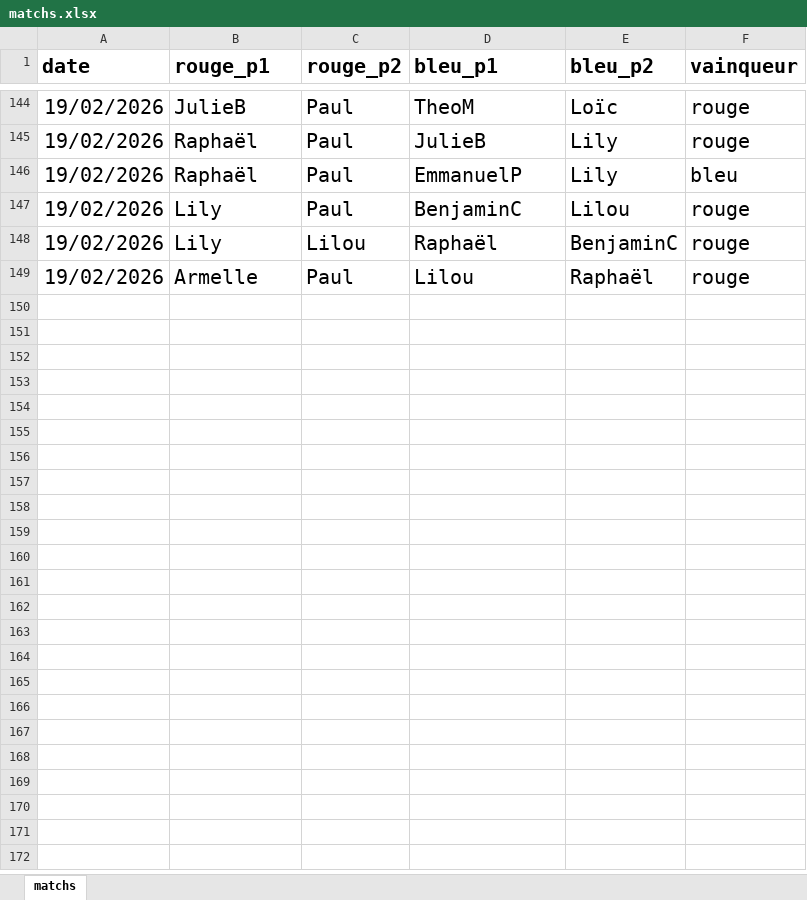
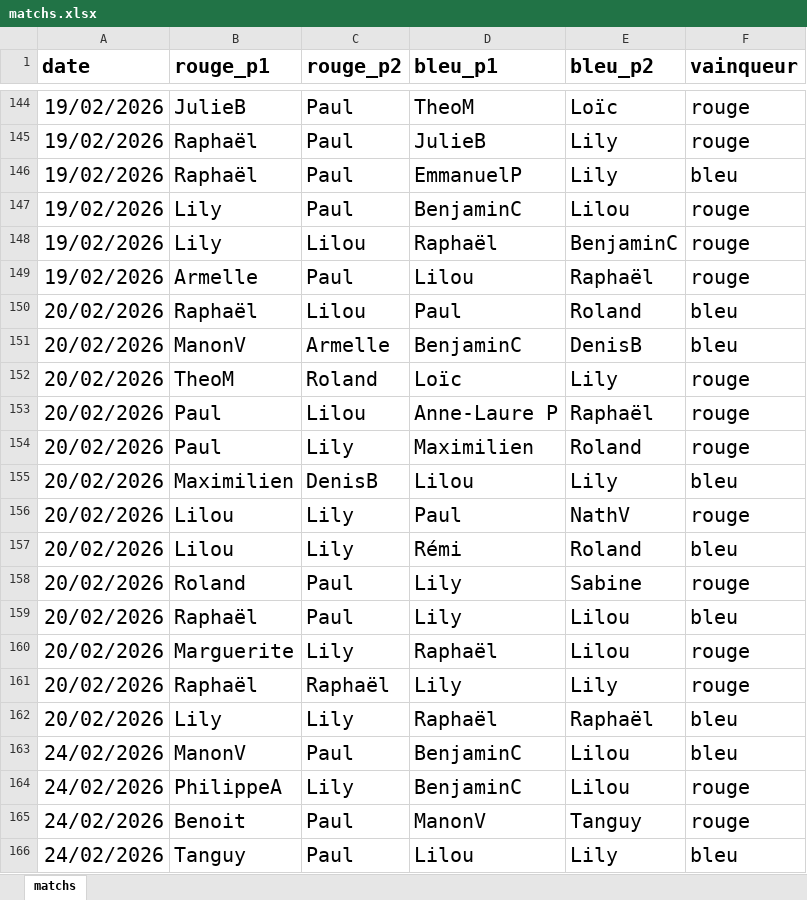
Before and after one commit to CBGP-activities/Foosball, an Excel workbook: data/matchs.xlsx, sheet matchs, drawn as a sheet; only a part is shown, gaps mark what is left out; values as stored, in another font and other column widths than the file's, no borders; the diff names each change by its address in the sheet, - before the commit and + after, or states it on an @@ line.

Commit message:
update scores 24/02/2024

```diff
--- a/data/matchs.xlsx (sheet matchs)
+++ b/data/matchs.xlsx (sheet matchs)
+row 150: 20/02/2026 | Raphaël | Lilou | Paul | Roland | bleu
+row 151: 20/02/2026 | ManonV | Armelle | BenjaminC | DenisB | bleu
+row 152: 20/02/2026 | TheoM | Roland | Loïc | Lily | rouge
+row 153: 20/02/2026 | Paul | Lilou | Anne-Laure P | Raphaël | rouge
+row 154: 20/02/2026 | Paul | Lily | Maximilien | Roland | rouge
+row 155: 20/02/2026 | Maximilien | DenisB | Lilou | Lily | bleu
+row 156: 20/02/2026 | Lilou | Lily | Paul | NathV | rouge
+row 157: 20/02/2026 | Lilou | Lily | Rémi | Roland | bleu
+row 158: 20/02/2026 | Roland | Paul | Lily | Sabine | rouge
+row 159: 20/02/2026 | Raphaël | Paul | Lily | Lilou | bleu
+row 160: 20/02/2026 | Marguerite | Lily | Raphaël | Lilou | rouge
+row 161: 20/02/2026 | Raphaël | Raphaël | Lily | Lily | rouge
+row 162: 20/02/2026 | Lily | Lily | Raphaël | Raphaël | bleu
+row 163: 24/02/2026 | ManonV | Paul | BenjaminC | Lilou | bleu
+row 164: 24/02/2026 | PhilippeA | Lily | BenjaminC | Lilou | rouge
+row 165: 24/02/2026 | Benoit | Paul | ManonV | Tanguy | rouge
+row 166: 24/02/2026 | Tanguy | Paul | Lilou | Lily | bleu
```
